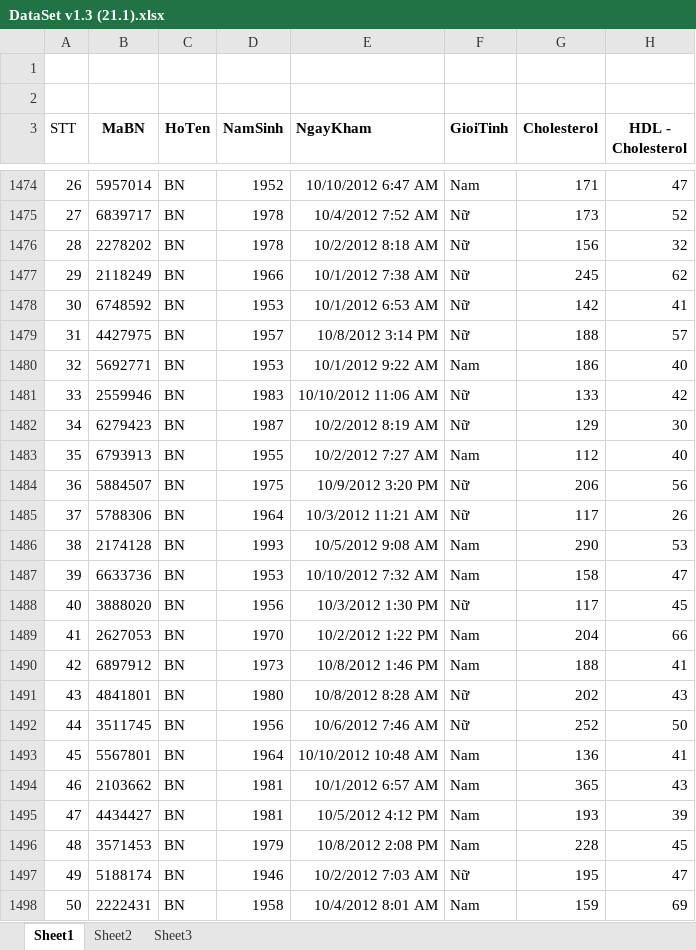
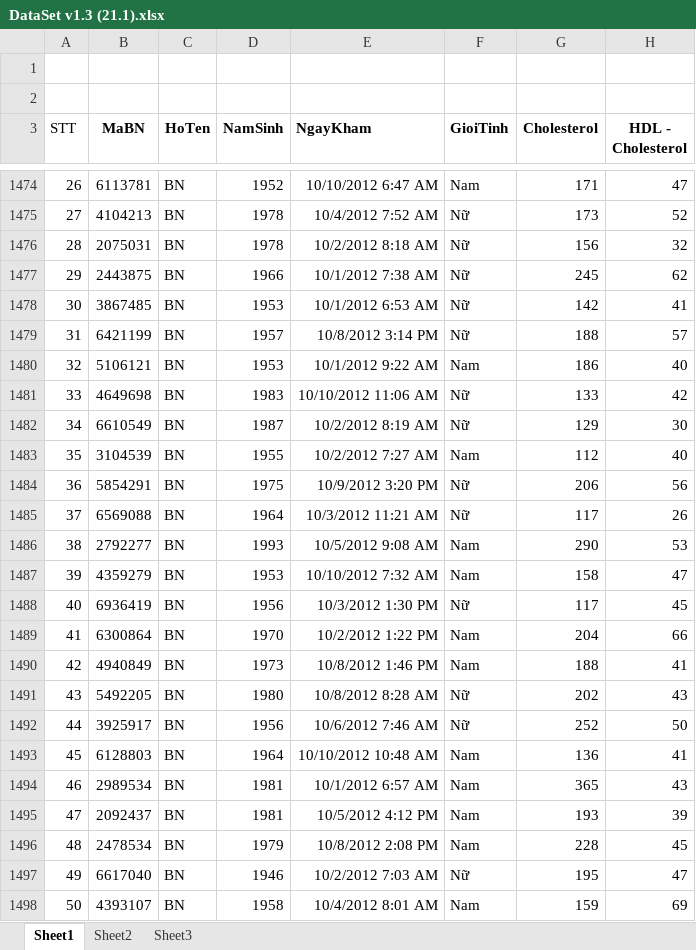
Before and after one commit to hung94it/benhvien, an Excel workbook: Diabetes/Databases/Excel/DataSet v1.3 (21.1).xlsx, sheet Sheet1, drawn as a sheet; only a part is shown, gaps mark what is left out; values as stored, in another font and other column widths than the file's, no borders; the diff covers the shown part only; the diff names each change by its address in the sheet, - before the commit and + after, or states it on an @@ line.

```diff
--- a/Diabetes/Databases/Excel/DataSet v1.3 (21.1).xlsx (sheet Sheet1)
+++ b/Diabetes/Databases/Excel/DataSet v1.3 (21.1).xlsx (sheet Sheet1)
-B1474 (MaBN): 5957014
+B1474 (MaBN): 6113781
-B1475 (MaBN): 6839717
+B1475 (MaBN): 4104213
-B1476 (MaBN): 2278202
+B1476 (MaBN): 2075031
-B1477 (MaBN): 2118249
+B1477 (MaBN): 2443875
-B1478 (MaBN): 6748592
+B1478 (MaBN): 3867485
-B1479 (MaBN): 4427975
+B1479 (MaBN): 6421199
-B1480 (MaBN): 5692771
+B1480 (MaBN): 5106121
-B1481 (MaBN): 2559946
+B1481 (MaBN): 4649698
-B1482 (MaBN): 6279423
+B1482 (MaBN): 6610549
-B1483 (MaBN): 6793913
+B1483 (MaBN): 3104539
-B1484 (MaBN): 5884507
+B1484 (MaBN): 5854291
-B1485 (MaBN): 5788306
+B1485 (MaBN): 6569088
-B1486 (MaBN): 2174128
+B1486 (MaBN): 2792277
-B1487 (MaBN): 6633736
+B1487 (MaBN): 4359279
-B1488 (MaBN): 3888020
+B1488 (MaBN): 6936419
-B1489 (MaBN): 2627053
+B1489 (MaBN): 6300864
-B1490 (MaBN): 6897912
+B1490 (MaBN): 4940849
-B1491 (MaBN): 4841801
+B1491 (MaBN): 5492205
-B1492 (MaBN): 3511745
+B1492 (MaBN): 3925917
-B1493 (MaBN): 5567801
+B1493 (MaBN): 6128803
-B1494 (MaBN): 2103662
+B1494 (MaBN): 2989534
-B1495 (MaBN): 4434427
+B1495 (MaBN): 2092437
-B1496 (MaBN): 3571453
+B1496 (MaBN): 2478534
-B1497 (MaBN): 5188174
+B1497 (MaBN): 6617040
-B1498 (MaBN): 2222431
+B1498 (MaBN): 4393107
```
Also changed, not shown: 872 edited cells elsewhere in this sheet, 1 other file.
